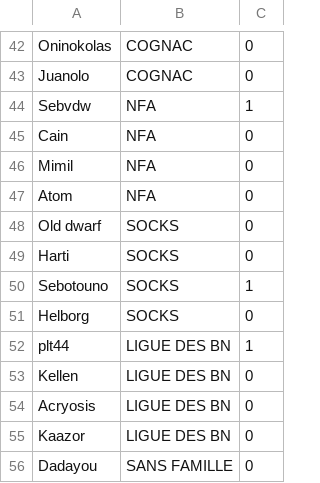
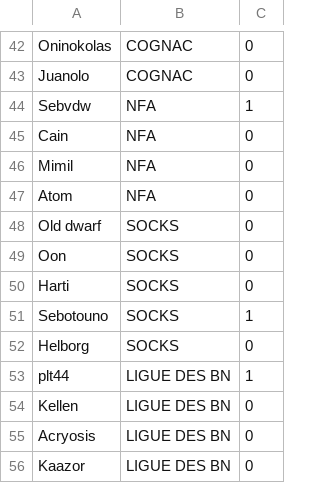
Before and after one commit to BBegouin/korrigan_manager, a CSV file: tournament/datas/coachs.csv, drawn as a sheet; only a part is shown, gaps mark what is left out; the shorter side is filled out with more unchanged rows; the diff names each change by its address in the sheet, - before the commit and + after, or states it on an @@ line.

Commit message:
ajout de oon

```diff
--- a/tournament/datas/coachs.csv
+++ b/tournament/datas/coachs.csv
+row 49: Oon | SOCKS | 0
```
